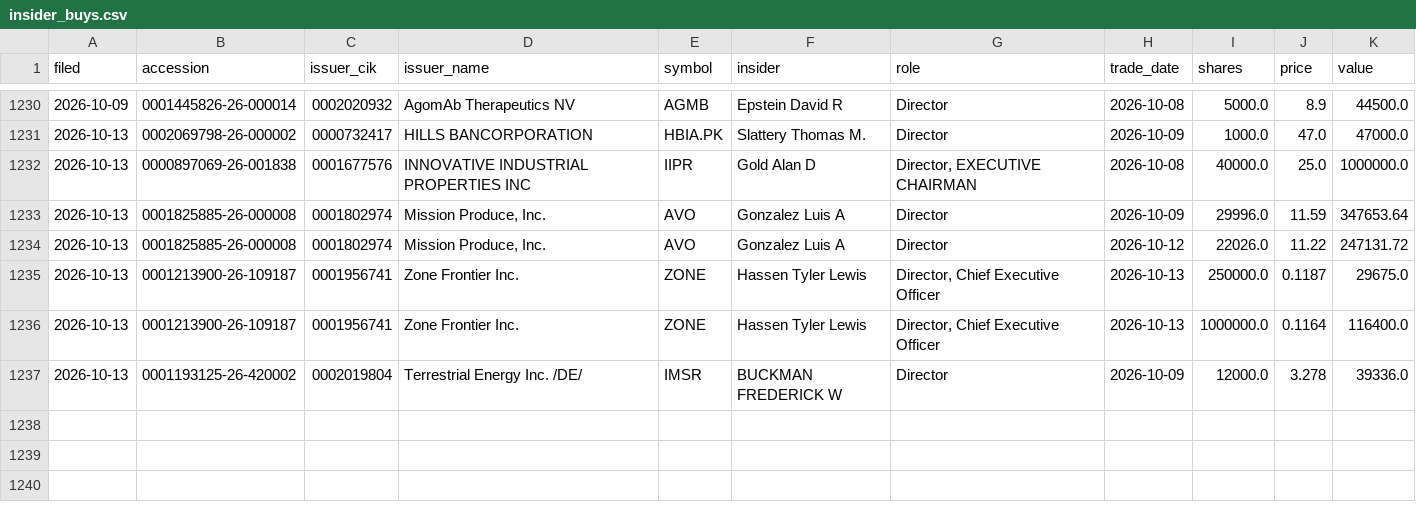
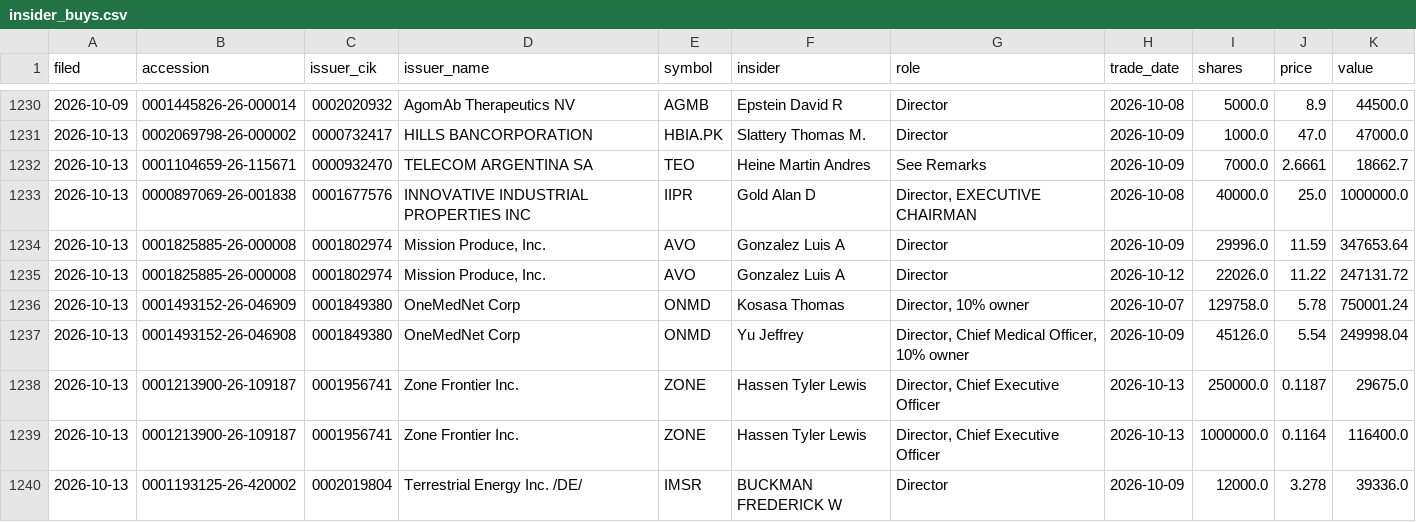
Before and after one commit to jwill736/market-tracker, a CSV file: insider_buys.csv, drawn as a sheet; only a part is shown, gaps mark what is left out; the diff names each change by its address in the sheet, - before the commit and + after, or states it on an @@ line.

```diff
--- a/insider_buys.csv
+++ b/insider_buys.csv
+row 1232: 2026-10-13 | 0001104659-26-115671 | 0000932470 | TELECOM ARGENTINA SA | TEO | Heine Martin Andres | See Remarks | 2026-10-09 | 7000.0 | 2.6661 | 18662.7
+row 1236: 2026-10-13 | 0001493152-26-046909 | 0001849380 | OneMedNet Corp | ONMD | Kosasa Thomas | Director, 10% owner | 2026-10-07 | 129758.0 | 5.78 | 750001.24
+row 1237: 2026-10-13 | 0001493152-26-046908 | 0001849380 | OneMedNet Corp | ONMD | Yu Jeffrey | Director, Chief Medical Officer, 10% owner | 2026-10-09 | 45126.0 | 5.54 | 249998.04
```
Also changed, not shown: early_calls.csv.
